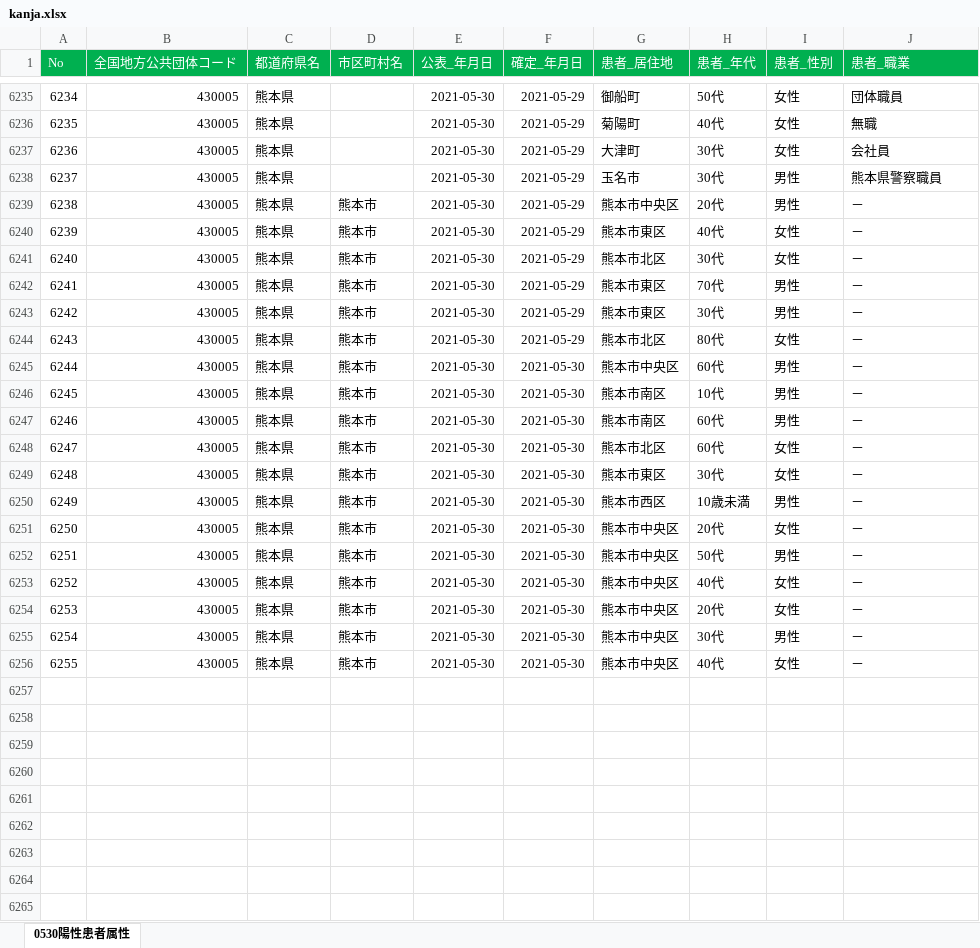
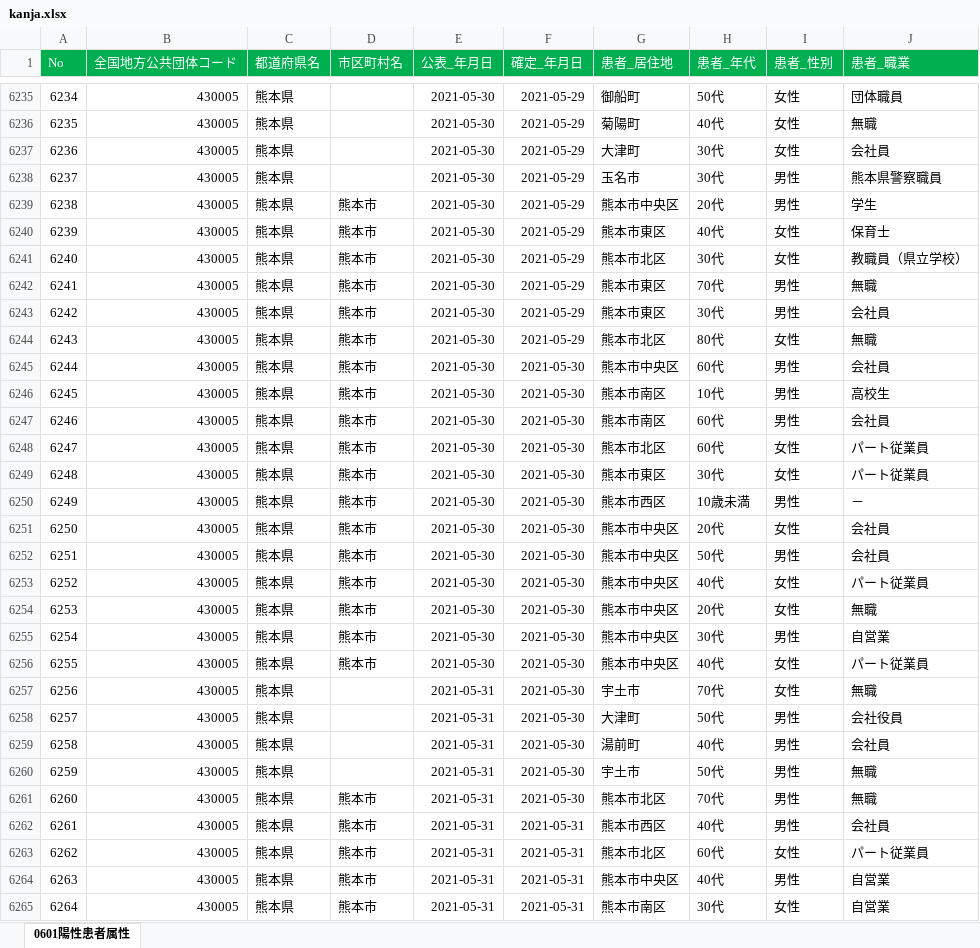
Before and after one commit to makoragi/kumamoto-covid19, an Excel workbook: kanja.xlsx, sheet 0601陽性患者属性, drawn as a sheet; only a part is shown, gaps mark what is left out; values as stored, in another font and other column widths than the file's, no borders; the diff covers the shown part only; the diff names each change by its address in the sheet, - before the commit and + after, or states it on an @@ line.

```diff
--- a/kanja.xlsx (sheet 0601陽性患者属性)
+++ b/kanja.xlsx (sheet 0601陽性患者属性)
-sheet tab: 0530陽性患者属性
+sheet tab: 0601陽性患者属性
-J6239 (患者_職業): －
+J6239 (患者_職業): 学生
-J6240 (患者_職業): －
+J6240 (患者_職業): 保育士
-J6241 (患者_職業): －
+J6241 (患者_職業): 教職員（県立学校）
-J6242 (患者_職業): －
+J6242 (患者_職業): 無職
-J6243 (患者_職業): －
+J6243 (患者_職業): 会社員
-J6244 (患者_職業): －
+J6244 (患者_職業): 無職
-J6245 (患者_職業): －
+J6245 (患者_職業): 会社員
-J6246 (患者_職業): －
+J6246 (患者_職業): 高校生
-J6247 (患者_職業): －
+J6247 (患者_職業): 会社員
-J6248:J6249 (患者_職業): －
+J6248:J6249 (患者_職業): パート従業員
-J6251:J6252 (患者_職業): －
+J6251:J6252 (患者_職業): 会社員
-J6253 (患者_職業): －
+J6253 (患者_職業): パート従業員
-J6254 (患者_職業): －
+J6254 (患者_職業): 無職
-J6255 (患者_職業): －
+J6255 (患者_職業): 自営業
-J6256 (患者_職業): －
+J6256 (患者_職業): パート従業員
+row 6257: 6256 | 430005 | 熊本県 |  | 2021-05-31 | 2021-05-30 | 宇土市 | 70代 | 女性 | 無職
+row 6258: 6257 | 430005 | 熊本県 |  | 2021-05-31 | 2021-05-30 | 大津町 | 50代 | 男性 | 会社役員
+row 6259: 6258 | 430005 | 熊本県 |  | 2021-05-31 | 2021-05-30 | 湯前町 | 40代 | 男性 | 会社員
+row 6260: 6259 | 430005 | 熊本県 |  | 2021-05-31 | 2021-05-30 | 宇土市 | 50代 | 男性 | 無職
+row 6261: 6260 | 430005 | 熊本県 | 熊本市 | 2021-05-31 | 2021-05-30 | 熊本市北区 | 70代 | 男性 | 無職
+row 6262: 6261 | 430005 | 熊本県 | 熊本市 | 2021-05-31 | 2021-05-31 | 熊本市西区 | 40代 | 男性 | 会社員
+row 6263: 6262 | 430005 | 熊本県 | 熊本市 | 2021-05-31 | 2021-05-31 | 熊本市北区 | 60代 | 女性 | パート従業員
+row 6264: 6263 | 430005 | 熊本県 | 熊本市 | 2021-05-31 | 2021-05-31 | 熊本市中央区 | 40代 | 男性 | 自営業
+row 6265: 6264 | 430005 | 熊本県 | 熊本市 | 2021-05-31 | 2021-05-31 | 熊本市南区 | 30代 | 女性 | 自営業
```
Also changed, not shown: 34 added rows elsewhere in this sheet, kensa.xlsx, 1 other file.
